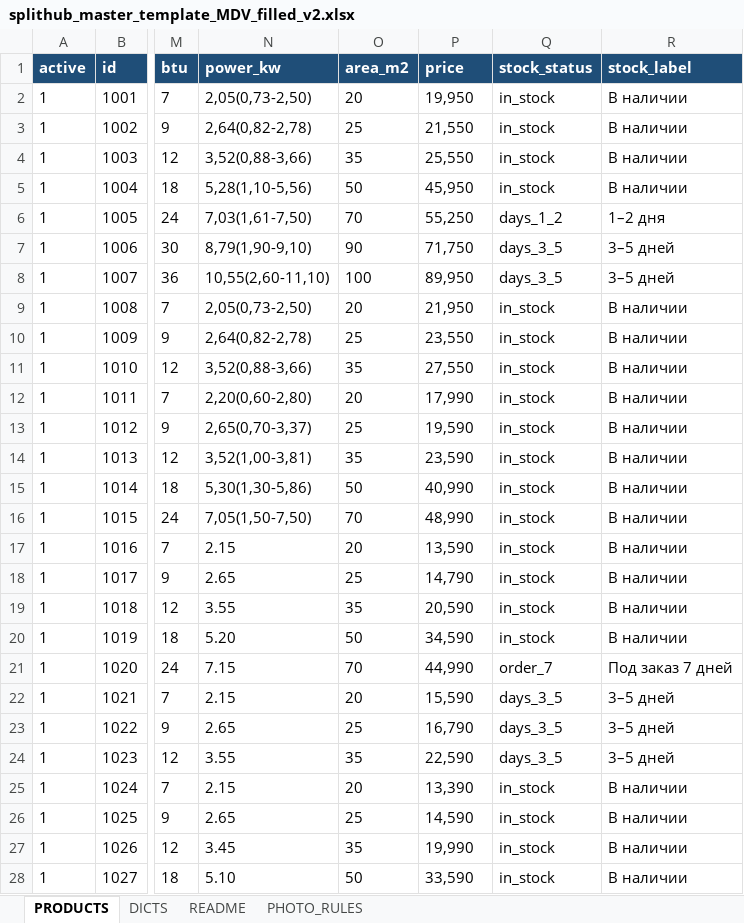
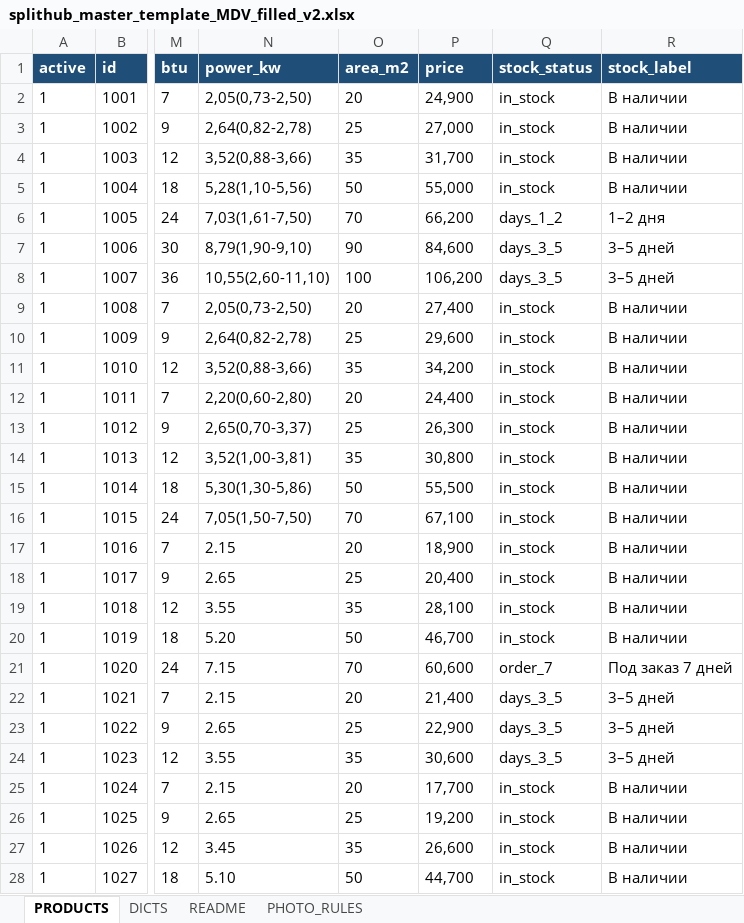
Before and after one commit to flycited2-dotcom/splithub-master, an Excel workbook: splithub_master_template_MDV_filled_v2.xlsx, sheet PRODUCTS, drawn as a sheet; only a part is shown, gaps mark what is left out; values as stored, in another font and other column widths than the file's, no borders; the diff covers the shown part only; the diff names each change by its address in the sheet, - before the commit and + after, or states it on an @@ line.

```diff
--- a/splithub_master_template_MDV_filled_v2.xlsx (sheet PRODUCTS)
+++ b/splithub_master_template_MDV_filled_v2.xlsx (sheet PRODUCTS)
-P2 (price): 19,950
+P2 (price): 24,900
-P3 (price): 21,550
+P3 (price): 27,000
-P4 (price): 25,550
+P4 (price): 31,700
-P5 (price): 45,950
+P5 (price): 55,000
-P6 (price): 55,250
+P6 (price): 66,200
-P7 (price): 71,750
+P7 (price): 84,600
-P8 (price): 89,950
+P8 (price): 106,200
-P9 (price): 21,950
+P9 (price): 27,400
-P10 (price): 23,550
+P10 (price): 29,600
-P11 (price): 27,550
+P11 (price): 34,200
-P12 (price): 17,990
+P12 (price): 24,400
-P13 (price): 19,590
+P13 (price): 26,300
-P14 (price): 23,590
+P14 (price): 30,800
-P15 (price): 40,990
+P15 (price): 55,500
-P16 (price): 48,990
+P16 (price): 67,100
-P17 (price): 13,590
+P17 (price): 18,900
-P18 (price): 14,790
+P18 (price): 20,400
-P19 (price): 20,590
+P19 (price): 28,100
-P20 (price): 34,590
+P20 (price): 46,700
-P21 (price): 44,990
+P21 (price): 60,600
-P22 (price): 15,590
+P22 (price): 21,400
-P23 (price): 16,790
+P23 (price): 22,900
-P24 (price): 22,590
+P24 (price): 30,600
-P25 (price): 13,390
+P25 (price): 17,700
-P26 (price): 14,590
+P26 (price): 19,200
-P27 (price): 19,990
+P27 (price): 26,600
-P28 (price): 33,590
+P28 (price): 44,700
```
Also changed, not shown: 25 added rows and 1 edited cell elsewhere in this sheet.
